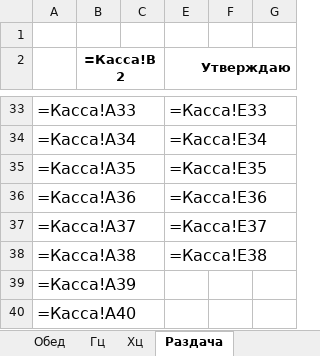
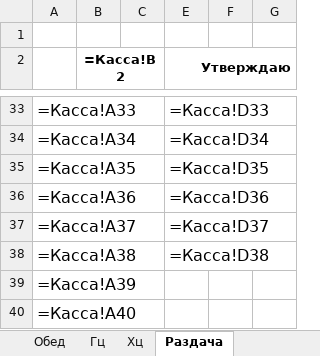
Before and after one commit to Katrinadevlop/Excel_menu, an Excel workbook: excel_menu_gui/templates/Шаблон меню пример.xlsx, sheet Раздача, drawn as a sheet; only a part is shown, gaps mark what is left out; values as stored, in another font and other column widths than the file's, no borders; formulas are shown in place of their values; charts and pictures not drawn; the diff covers the shown part only; the diff names each change by its address in the sheet, - before the commit and + after, or states it on an @@ line.

```diff
--- a/excel_menu_gui/templates/Шаблон меню пример.xlsx (sheet Раздача)
+++ b/excel_menu_gui/templates/Шаблон меню пример.xlsx (sheet Раздача)
-E33 (Утверждаю): =Касса!E33
+E33 (Утверждаю): =Касса!D33
-E34 (Утверждаю): =Касса!E34
+E34 (Утверждаю): =Касса!D34
-E35 (Утверждаю): =Касса!E35
+E35 (Утверждаю): =Касса!D35
-E36 (Утверждаю): =Касса!E36
+E36 (Утверждаю): =Касса!D36
-E37 (Утверждаю): =Касса!E37
+E37 (Утверждаю): =Касса!D37
-E38 (Утверждаю): =Касса!E38
+E38 (Утверждаю): =Касса!D38
```
Also changed, not shown: 22 edited cells elsewhere in this sheet, sheet Обед, sheet Гц, 31 other files.
